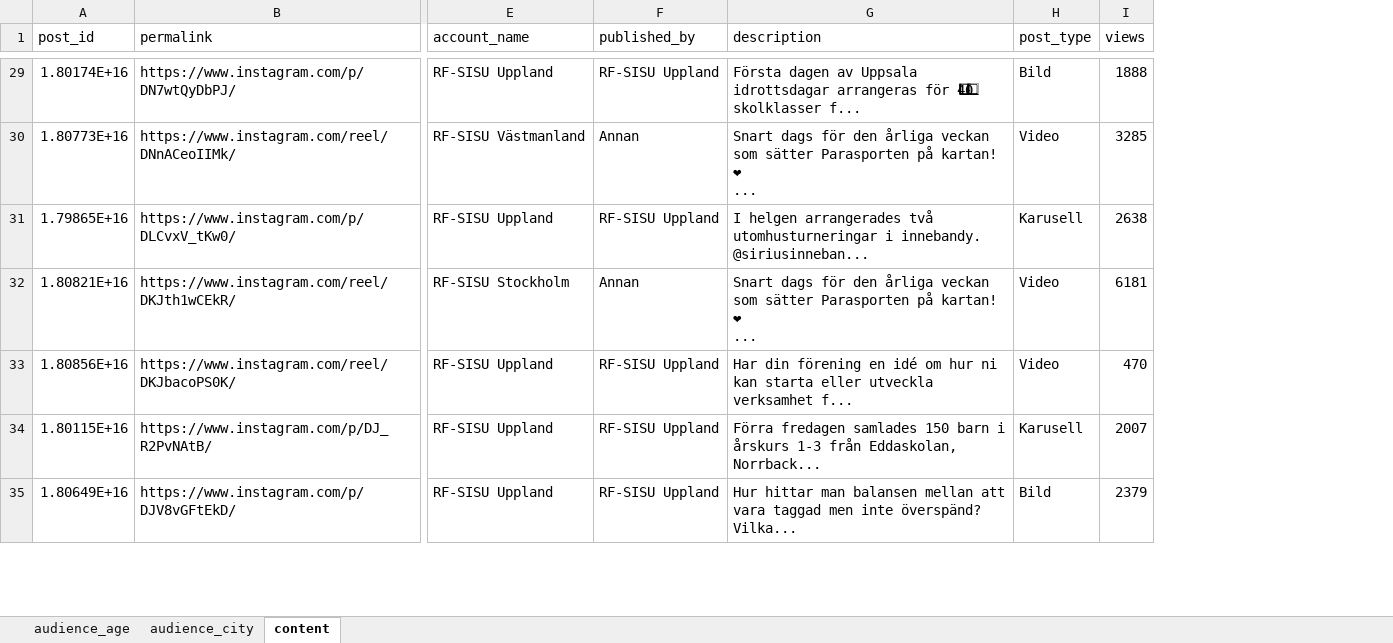
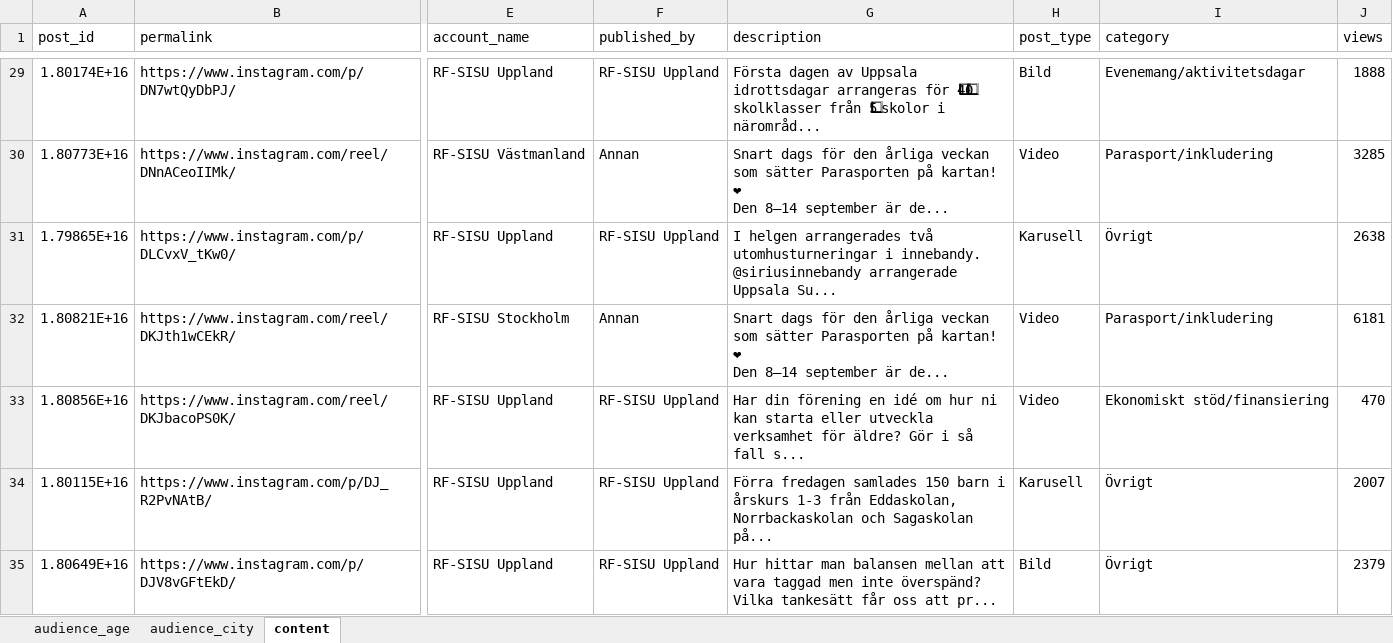
Before and after one commit to RFSISUUppland/SocialaMedier, an Excel workbook: data.xlsx, sheet content, drawn as a sheet; only a part is shown, gaps mark what is left out; values as stored, in another font and other column widths than the file's, no borders; table styles not drawn; ↵ is a line break in a cell; the diff covers the shown part only; the diff names each change by its address in the sheet, - before the commit and + after, or states it on an @@ line.

```diff
--- a/data.xlsx (sheet content)
+++ b/data.xlsx (sheet content)
+column I (category), rows 29-35: Evenemang/aktivitetsdagar | Parasport/inkludering | Övrigt | Parasport/inkludering | Ekonomiskt stöd/finansiering | Övrigt | Övrigt
-G29 (description): …4⃣0⃣ skolklasser f...
+G29 (description): …4⃣0⃣ skolklasser från 5⃣ skolor i närområd...
-G30 (description): …kartan! ❤ ↵ ...
+G30 (description): …kartan! ❤ ↵ Den 8–14 september är de...
-G31 (description): …i innebandy. @siriusinneban...
+G31 (description): …i innebandy. @siriusinnebandy arrangerade Uppsala Su...
-G32 (description): …kartan! ❤ ↵ ...
+G32 (description): …kartan! ❤ ↵ Den 8–14 september är de...
-G33 (description): …utveckla verksamhet f...
+G33 (description): …utveckla verksamhet för äldre? Gör i så fall s...
-G34 (description): …från Eddaskolan, Norrback...
+G34 (description): …från Eddaskolan, Norrbackaskolan och Sagaskolan på...
-G35 (description): …inte överspänd? Vilka...
+G35 (description): …inte överspänd? Vilka tankesätt får oss att pr...
```
Also changed, not shown: 4 removed rows and 175 edited cells elsewhere in this sheet, rådata.xlsx, 4 other files.
